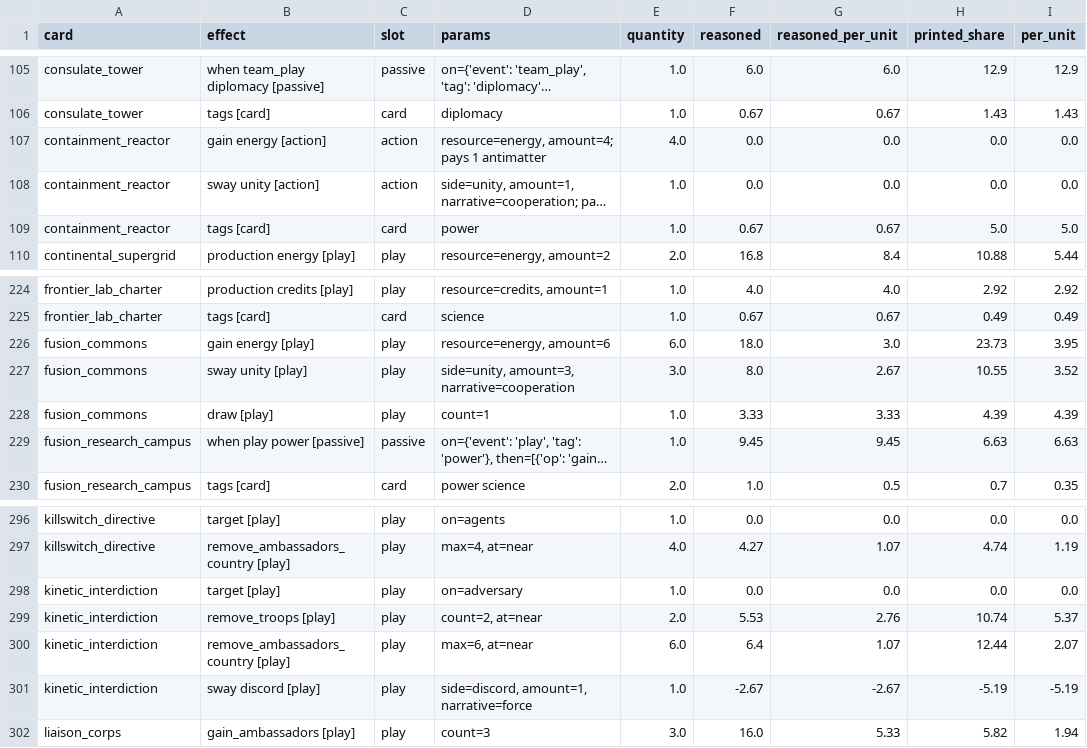
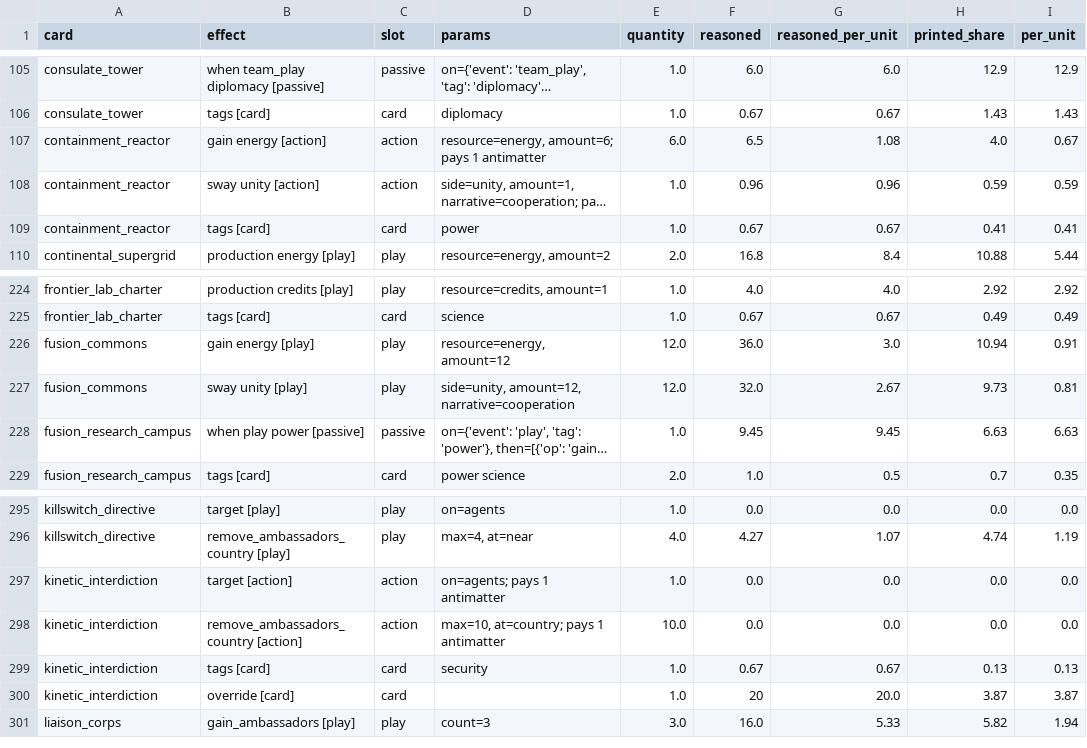
Before and after one commit to techmatt/aicomplete, a CSV file: experiments/results/effect-ledger/instances.csv, drawn as a sheet; only a part is shown, gaps mark what is left out; long unchanged cells end in …; removed rows and columns are numbered as before the commit, all else as after; the diff covers the shown part only; the diff names each change by its address in the sheet, - before the commit and + after, or states it on an @@ line.

Commit message:
aicomplete/287_antimatter_sinks: 287: design_check reads the anchors table from its header; a jobs row's other defaults to 0 (audit notes)
Squashed by conductor from conductor/287_antimatter_sinks (9 commit(s)):
- 287: powerful antimatter sinks, r138 (screen candidate)
- 287: screen read tools and write-up draft
- 287: diff review fixes (exemption scoped to standard-over-anchor, t.overrides checks its card, stale prose); the Kinetic Interdiction building screen spec
- 287: Kinetic Interdiction a building whose Action sweeps 10 agents in the target's country for 1 antimatter (message 13138; the troop clause did not fit)
- 287: the Kinetic Interdiction overrides screen spec; write-up
- 287: the agents' Kinetic Interdiction overrides row (screened on and off); history row
- 287: fresh read outputs, design_check on the read; Kinetic Interdiction's jobs row keeps its other key
- 287: second review pass (Troop wall and card-pricing lines, the write-up's net); write-up: fresh read, antimatter by level and in wins, per card; seeds 50220-50267 taken; farm specs archived
- 287: design_check reads the anchors table from its header; a jobs row's other defaults to 0 (audit notes)

```diff
--- a/experiments/results/effect-ledger/instances.csv
+++ b/experiments/results/effect-ledger/instances.csv
-D107 (params): resource=energy, amount=4; pays 1 antimatter
+D107 (params): resource=energy, amount=6; pays 1 antimatter
-E107 (quantity): 4.0
+E107 (quantity): 6.0
-F107 (reasoned): 0.0
+F107 (reasoned): 6.5
-G107 (reasoned_per_unit): 0.0
+G107 (reasoned_per_unit): 1.08
-H107 (printed_share): 0.0
+H107 (printed_share): 4.0
-I107 (per_unit): 0.0
+I107 (per_unit): 0.67
-F108 (reasoned): 0.0
+F108 (reasoned): 0.96
-G108 (reasoned_per_unit): 0.0
+G108 (reasoned_per_unit): 0.96
-H108 (printed_share): 0.0
+H108 (printed_share): 0.59
-I108 (per_unit): 0.0
+I108 (per_unit): 0.59
-H109 (printed_share): 5.0
+H109 (printed_share): 0.41
-I109 (per_unit): 5.0
+I109 (per_unit): 0.41
-D226 (params): resource=energy, amount=6
+D226 (params): resource=energy, amount=12
-E226 (quantity): 6.0
+E226 (quantity): 12.0
-F226 (reasoned): 18.0
+F226 (reasoned): 36.0
-H226 (printed_share): 23.73
+H226 (printed_share): 10.94
-I226 (per_unit): 3.95
+I226 (per_unit): 0.91
-D227 (params): side=unity, amount=3, narrative=cooperation
+D227 (params): side=unity, amount=12, narrative=cooperation
-E227 (quantity): 3.0
+E227 (quantity): 12.0
-F227 (reasoned): 8.0
+F227 (reasoned): 32.0
-H227 (printed_share): 10.55
+H227 (printed_share): 9.73
-I227 (per_unit): 3.52
+I227 (per_unit): 0.81
-row 228: fusion_commons | draw [play] | play | count=1 | 1.0 | 3.33 | 3.33 | 4.39 | 4.39
-B297 (effect): target [play]
+B297 (effect): target [action]
-C297 (slot): play
+C297 (slot): action
-D297 (params): on=adversary
+D297 (params): on=agents; pays 1 antimatter
-row 299: kinetic_interdiction | remove_troops [play] | play | count=2, at=near | 2.0 | 5.53 | 2.76 | 10.74 | 5.37
-row 300: kinetic_interdiction | remove_ambassadors_country [play] | play | max=6, at=near | 6.0 | 6.4 | 1.07 | 12.44 | 2.07
-row 301: kinetic_interdiction | sway discord [play] | play | side=discord, amount=1, narrative=force | 1.0 | -2.67 | -2.67 | -5.19 | -5.19
+row 298: kinetic_interdiction | remove_ambassadors_country [action] | action | max=10, at=country; pays 1 antimatter | 10.0 | 0.0 | 0.0 | 0.0 | 0.0
+row 299: kinetic_interdiction | tags [card] | card | security | 1.0 | 0.67 | 0.67 | 0.13 | 0.13
+row 300: kinetic_interdiction | override [card] | card |  | 1.0 | 20 | 20.0 | 3.87 | 3.87
```
Also changed, not shown: 15 edited cells elsewhere in this file, experiments/results/effect-ledger/cards.csv, experiments/results/effect-ledger/effects.csv, 44 other files.
